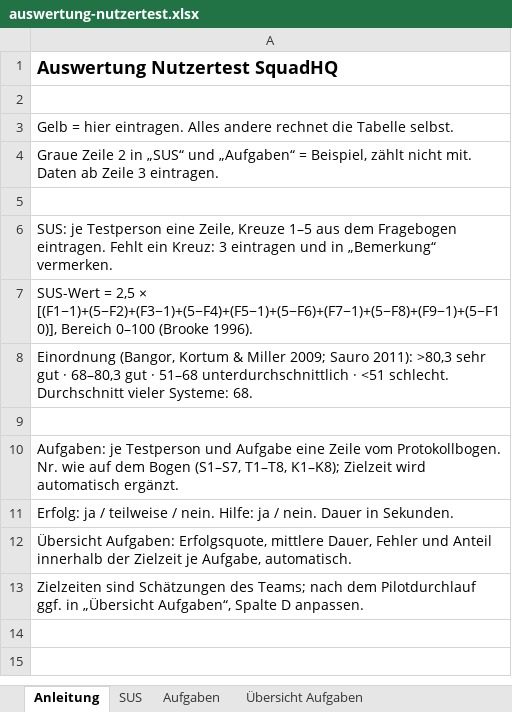
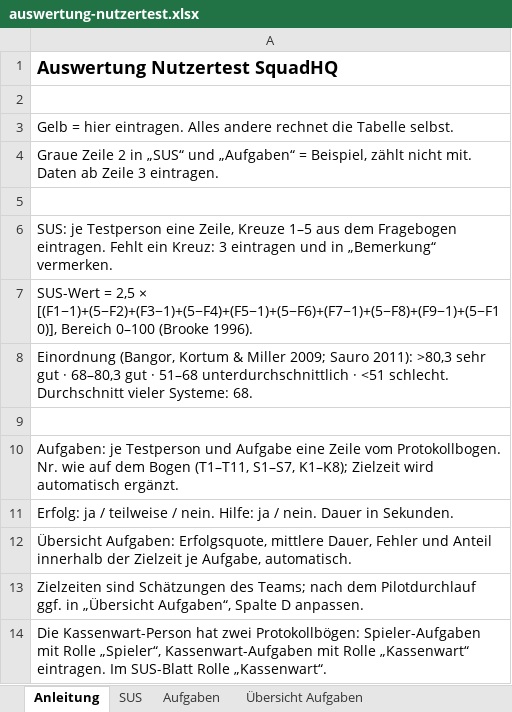
Before and after one commit to squadhq-team/squadhq-team, an Excel workbook: docs/testing/nutzertest/auswertung-nutzertest.xlsx, sheet Anleitung, drawn as a sheet; values as stored, in another font and other column widths than the file's, no borders; the diff names each change by its address in the sheet, - before the commit and + after, or states it on an @@ line.

```diff
--- a/docs/testing/nutzertest/auswertung-nutzertest.xlsx (sheet Anleitung)
+++ b/docs/testing/nutzertest/auswertung-nutzertest.xlsx (sheet Anleitung)
-A10: …dem Bogen (S1–S7, T1–T8, K1–K8); Zielzeit…
+A10: …dem Bogen (T1–T11, S1–S7, K1–K8); Zielzeit…
+row 14: Die Kassenwart-Person hat zwei Protokollbögen: Spieler-Aufgaben mit Rolle „Spieler“, Kassenwart-Aufgaben mit Rolle „Kassenwart“ eintragen. Im SUS-Blatt Rolle „Kassenwart“.
```
Also changed, not shown: sheet Übersicht Aufgaben, sheet Aufgaben, formulas that keep their value, 7 other files.
